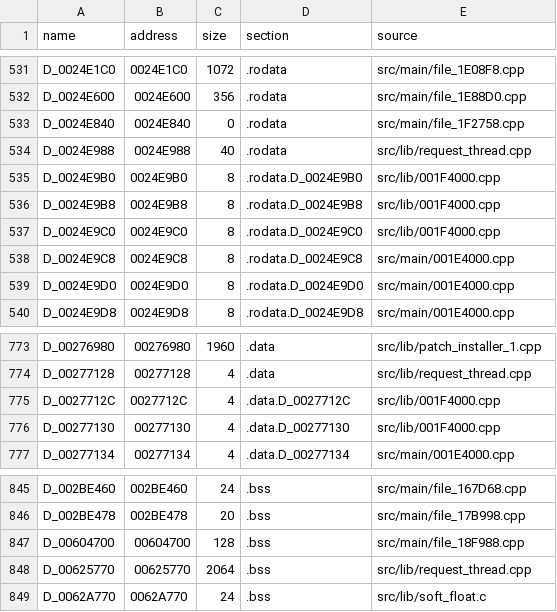
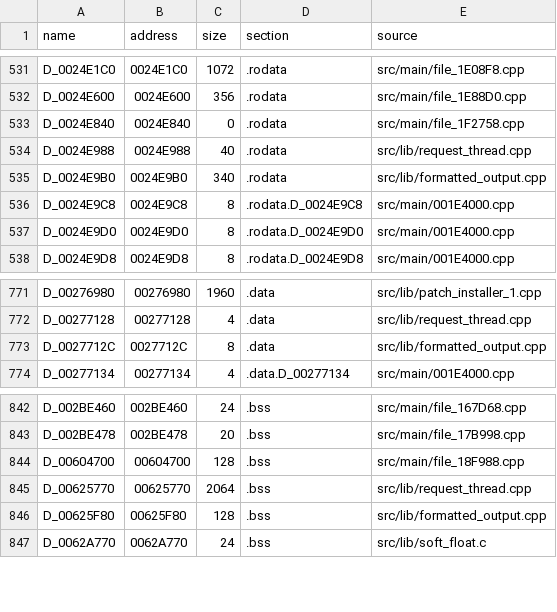
Before and after one commit to OpenThievius/sly1-decomp, a TSV file: config/us/c_data.tsv, drawn as a sheet; only a part is shown, gaps mark what is left out.

Commit message:
feat(us): prove the formatted output object from 0x1F7270 to 0x1F7BE8
The kernel library's formatted output becomes
src/lib/formatted_output.cpp, built whole with the libraries' flags
and compiler (-O2 -G0 -fno-exceptions, 2.9-ee-991111): the line
buffer func_001F72A8, the serial writer func_001F7358, the double
writer func_001F7420, the formatter func_001F7588 and its entries
func_001F7B50 and func_001F7B88 from the window src/lib/001F4000.cpp,
all still EXACT, with INCLUDE_ASM for the two not matched yet
(func_001F7270, the serial port's character output, and
func_001F7390). The entries now take the format as their first
argument and return nothing, as func_001F7588 does; their code is
unchanged. func_001F7420's formats are literals now.

Its .rodata (0x24E9B0 to 0x24EB04: the three formats, the doubles
0.1, 0.1 and 1e6, and the formatter's jump table of 73 cases),
.data (the line length D_0027712C, then the output hook D_00277130,
0x27712C to 0x277134) and .bss (the line D_00625F80, 0x625F80 to
0x626000, now static and defined here) are linked in one piece: the
compiler writes them in retail's order.

- Start: the request thread object ends at 0x1F7270 (proved before),
  and its .rodata, .data and .bss end where these start.
- End: func_001F7BE8 and its object read D_00277134 and the .bss from
  0x626000, none of this object's; func_001F85A8's jump table starts
  the next .rodata at 0x24EB10, after this object's padding.
  One file between two exact edges: the output half (0x1F7270 to
  0x1F7390, with D_0027712C and the line) could be an object of its
  own, though the hook's default, func_001F7358, ties the two.

Verified: python3 tools/build.py -j 1 printed MATCH for SCUS_971.98
(sha1 57dc305d) with 3833 functions from C (unchanged) and 848 globals
(the data counted more: 397908 bytes, from 397592); python3
tools/build.py --version eu -j 1 printed MATCH; tools/version_check.py
wrote 77 absent, 2 differs, 3840 match (unchanged); nonmatching
check, progress and progress --check, the unit tests, names,
inventory and classify_asm checks pass. The report follows.

```diff
--- a/config/us/c_data.tsv
+++ b/config/us/c_data.tsv
@@ -534,5 +534,3 @@ D_0024E840	0024E840	0	.rodata	src/main/file_1F2758.cpp
 D_0024E988	0024E988	40	.rodata	src/lib/request_thread.cpp
-D_0024E9B0	0024E9B0	8	.rodata.D_0024E9B0	src/lib/001F4000.cpp
-D_0024E9B8	0024E9B8	8	.rodata.D_0024E9B8	src/lib/001F4000.cpp
-D_0024E9C0	0024E9C0	8	.rodata.D_0024E9C0	src/lib/001F4000.cpp
+D_0024E9B0	0024E9B0	340	.rodata	src/lib/formatted_output.cpp
 D_0024E9C8	0024E9C8	8	.rodata.D_0024E9C8	src/main/001E4000.cpp
@@ -774,4 +772,3 @@ D_00276980	00276980	1960	.data	src/lib/patch_installer_1.cpp
 D_00277128	00277128	4	.data	src/lib/request_thread.cpp
-D_0027712C	0027712C	4	.data.D_0027712C	src/lib/001F4000.cpp
-D_00277130	00277130	4	.data.D_00277130	src/lib/001F4000.cpp
+D_0027712C	0027712C	8	.data	src/lib/formatted_output.cpp
 D_00277134	00277134	4	.data.D_00277134	src/main/001E4000.cpp
@@ -848,2 +845,3 @@ D_00604700	00604700	128	.bss	src/main/file_18F988.cpp
 D_00625770	00625770	2064	.bss	src/lib/request_thread.cpp
+D_00625F80	00625F80	128	.bss	src/lib/formatted_output.cpp
 D_0062A770	0062A770	24	.bss	src/lib/soft_float.c
```
Also changed, not shown: config/cflags.tsv, config/us/files.tsv, 2 other files.
